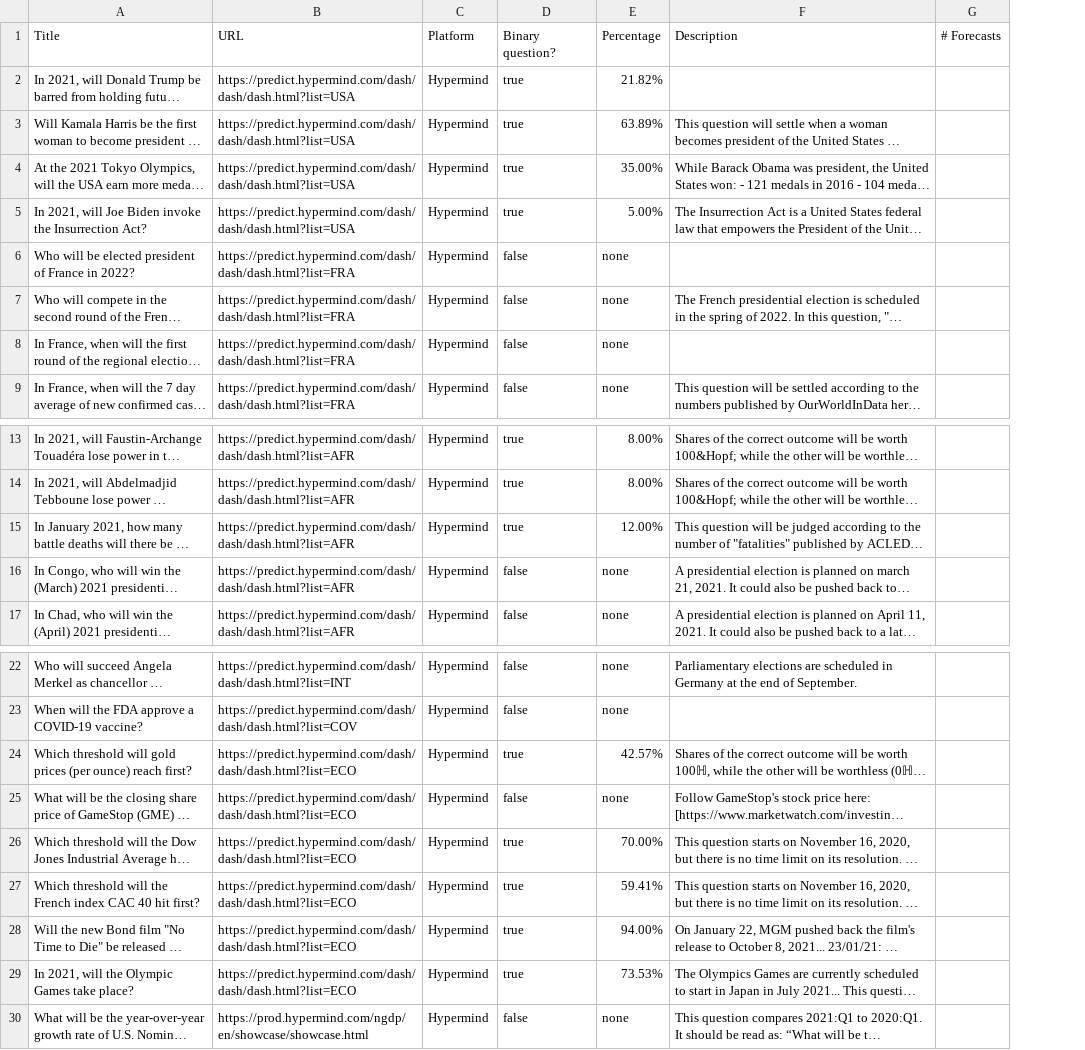
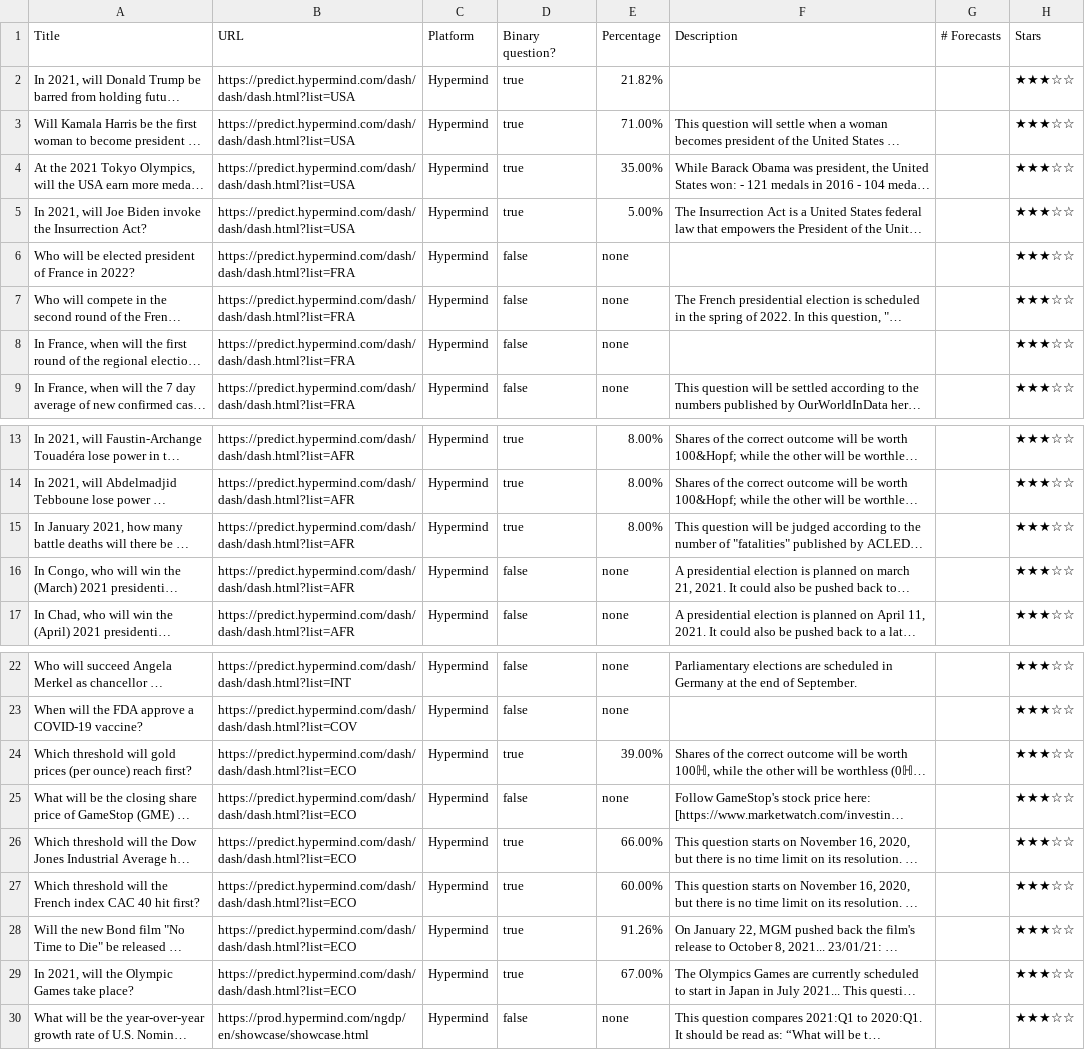
Before and after one commit to quantified-uncertainty/metaforecast, a CSV file: data/hypermind-questions.csv, drawn as a sheet; only a part is shown, gaps mark what is left out; long unchanged cells end in …; the diff names each change by its address in the sheet, - before the commit and + after, or states it on an @@ line.

```diff
--- a/data/hypermind-questions.csv
+++ b/data/hypermind-questions.csv
+column H (Stars), rows 2-9: all ★★★☆☆; rows 13-17: all ★★★☆☆; rows 22-30: all ★★★☆☆
-E3 (Percentage): 63.89%
+E3 (Percentage): 71.00%
-E15 (Percentage): 12.00%
+E15 (Percentage): 8.00%
-E24 (Percentage): 42.57%
+E24 (Percentage): 39.00%
-E26 (Percentage): 70.00%
+E26 (Percentage): 66.00%
-E27 (Percentage): 59.41%
+E27 (Percentage): 60.00%
-E28 (Percentage): 94.00%
+E28 (Percentage): 91.26%
-E29 (Percentage): 73.53%
+E29 (Percentage): 67.00%
```
Also changed, not shown: data/csetforetell-questions.csv, data/elicit-questions.csv, 33 other files.
